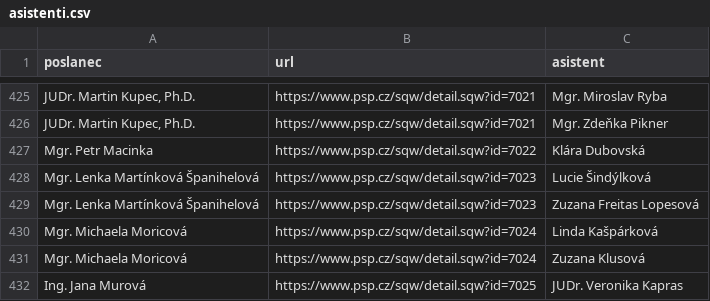
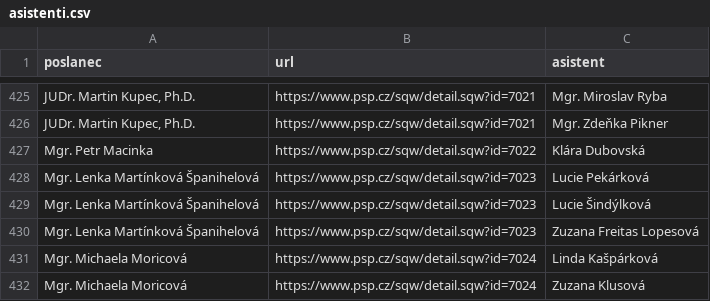
Before and after one commit to kokes/psp-asistenti, a CSV file: asistenti.csv, drawn as a sheet; only a part is shown, gaps mark what is left out; the shorter side is filled out with more unchanged rows; the diff names each change by its address in the sheet, - before the commit and + after, or states it on an @@ line.

```diff
--- a/asistenti.csv
+++ b/asistenti.csv
+row 428: Mgr. Lenka Martínková Španihelová | https://www.psp.cz/sqw/detail.sqw?id=7023 | Lucie Pekárková
```
